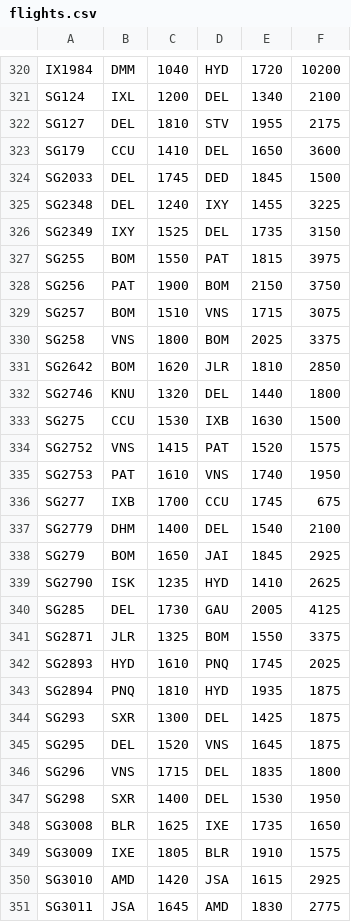
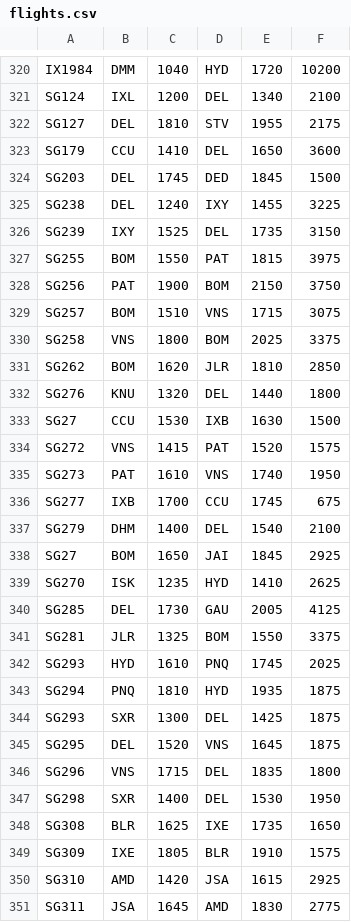
Before and after one commit to RohitChattopadhyay/Flight-Explorer, a CSV file: WEB-INF/resources/flights.csv, drawn as a sheet; only a part is shown, gaps mark what is left out; the diff covers the shown part only.

```diff
--- a/WEB-INF/resources/flights.csv
+++ b/WEB-INF/resources/flights.csv
@@ -323,5 +323,5 @@ SG127,DEL,1810,STV,1955,2175
 SG179,CCU,1410,DEL,1650,3600
-SG2033,DEL,1745,DED,1845,1500
-SG2348,DEL,1240,IXY,1455,3225
-SG2349,IXY,1525,DEL,1735,3150
+SG203,DEL,1745,DED,1845,1500
+SG238,DEL,1240,IXY,1455,3225
+SG239,IXY,1525,DEL,1735,3150
 SG255,BOM,1550,PAT,1815,3975
@@ -330,15 +330,15 @@ SG257,BOM,1510,VNS,1715,3075
 SG258,VNS,1800,BOM,2025,3375
-SG2642,BOM,1620,JLR,1810,2850
-SG2746,KNU,1320,DEL,1440,1800
-SG275,CCU,1530,IXB,1630,1500
-SG2752,VNS,1415,PAT,1520,1575
-SG2753,PAT,1610,VNS,1740,1950
+SG262,BOM,1620,JLR,1810,2850
+SG276,KNU,1320,DEL,1440,1800
+SG27,CCU,1530,IXB,1630,1500
+SG272,VNS,1415,PAT,1520,1575
+SG273,PAT,1610,VNS,1740,1950
 SG277,IXB,1700,CCU,1745,675
-SG2779,DHM,1400,DEL,1540,2100
-SG279,BOM,1650,JAI,1845,2925
-SG2790,ISK,1235,HYD,1410,2625
+SG279,DHM,1400,DEL,1540,2100
+SG27,BOM,1650,JAI,1845,2925
+SG270,ISK,1235,HYD,1410,2625
 SG285,DEL,1730,GAU,2005,4125
-SG2871,JLR,1325,BOM,1550,3375
-SG2893,HYD,1610,PNQ,1745,2025
-SG2894,PNQ,1810,HYD,1935,1875
+SG281,JLR,1325,BOM,1550,3375
+SG293,HYD,1610,PNQ,1745,2025
+SG294,PNQ,1810,HYD,1935,1875
 SG293,SXR,1300,DEL,1425,1875
@@ -347,5 +347,5 @@ SG296,VNS,1715,DEL,1835,1800
 SG298,SXR,1400,DEL,1530,1950
-SG3008,BLR,1625,IXE,1735,1650
-SG3009,IXE,1805,BLR,1910,1575
-SG3010,AMD,1420,JSA,1615,2925
-SG3011,JSA,1645,AMD,1830,2775
+SG308,BLR,1625,IXE,1735,1650
+SG309,IXE,1805,BLR,1910,1575
+SG310,AMD,1420,JSA,1615,2925
+SG311,JSA,1645,AMD,1830,2775
```
Also changed, not shown: 34 edited cells elsewhere in this file, 3 other files.
